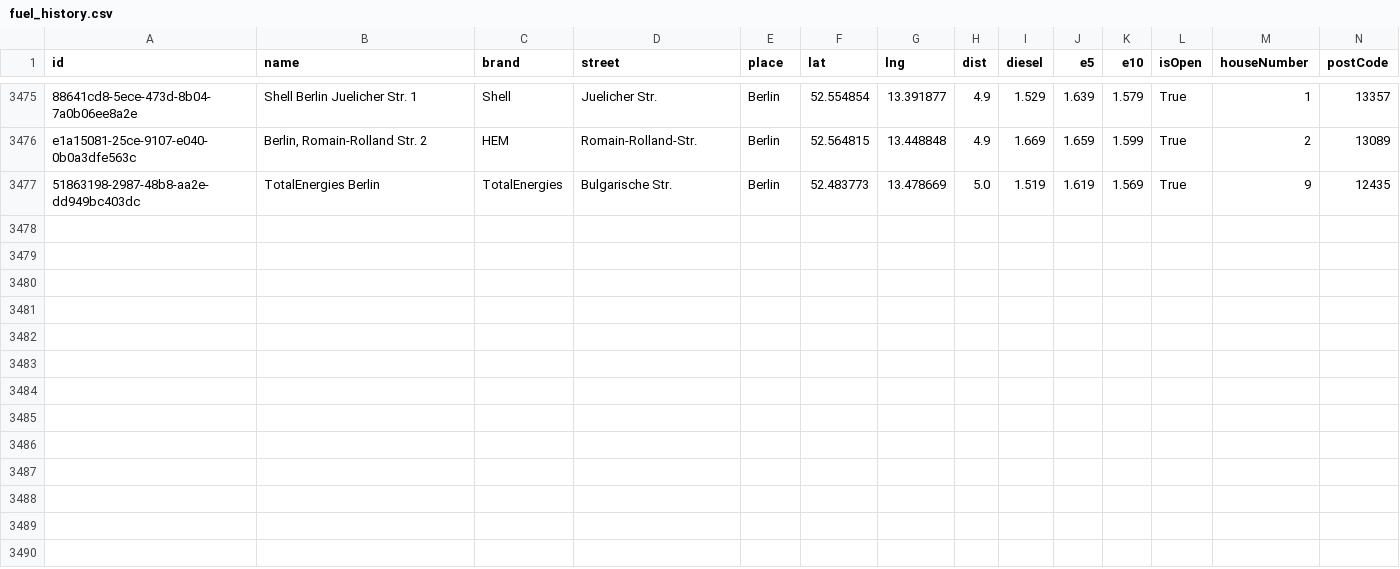
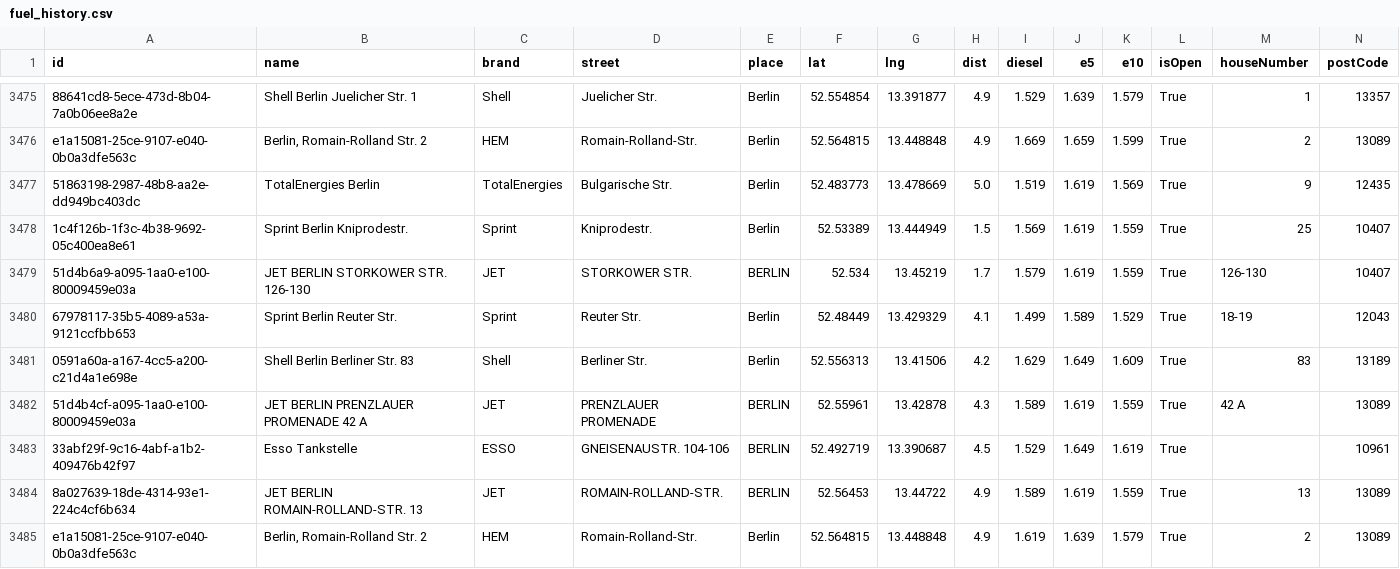
Before and after one commit to vineethmadambi/fuel-tracker, a CSV file: fuel_history.csv, drawn as a sheet; only a part is shown, gaps mark what is left out; rows hold the shown columns only; the diff names each change by its address in the sheet, - before the commit and + after, or states it on an @@ line.

```diff
--- a/fuel_history.csv
+++ b/fuel_history.csv
+row 3478: 1c4f126b-1f3c-4b38-9692-05c400ea8e61 | Sprint Berlin Kniprodestr. | Sprint | Kniprodestr. | Berlin | 52.53389 | 13.444949 | 1.5 | 1.569 | 1.619 | 1.559 | True | 25 | 10407
+row 3479: 51d4b6a9-a095-1aa0-e100-80009459e03a | JET BERLIN STORKOWER STR. 126-130 | JET | STORKOWER STR. | BERLIN | 52.534 | 13.45219 | 1.7 | 1.579 | 1.619 | 1.559 | True | 126-130 | 10407
+row 3480: 67978117-35b5-4089-a53a-9121ccfbb653 | Sprint Berlin Reuter Str. | Sprint | Reuter Str. | Berlin | 52.48449 | 13.429329 | 4.1 | 1.499 | 1.589 | 1.529 | True | 18-19 | 12043
+row 3481: 0591a60a-a167-4cc5-a200-c21d4a1e698e | Shell Berlin Berliner Str. 83 | Shell | Berliner Str. | Berlin | 52.556313 | 13.41506 | 4.2 | 1.629 | 1.649 | 1.609 | True | 83 | 13189
+row 3482: 51d4b4cf-a095-1aa0-e100-80009459e03a | JET BERLIN PRENZLAUER PROMENADE 42 A | JET | PRENZLAUER PROMENADE | BERLIN | 52.55961 | 13.42878 | 4.3 | 1.589 | 1.619 | 1.559 | True | 42 A | 13089
+row 3483: 33abf29f-9c16-4abf-a1b2-409476b42f97 | Esso Tankstelle | ESSO | GNEISENAUSTR. 104-106 | BERLIN | 52.492719 | 13.390687 | 4.5 | 1.529 | 1.649 | 1.619 | True |  | 10961
+row 3484: 8a027639-18de-4314-93e1-224c4cf6b634 | JET BERLIN ROMAIN-ROLLAND-STR. 13 | JET | ROMAIN-ROLLAND-STR. | BERLIN | 52.56453 | 13.44722 | 4.9 | 1.589 | 1.619 | 1.559 | True | 13 | 13089
+row 3485: e1a15081-25ce-9107-e040-0b0a3dfe563c | Berlin, Romain-Rolland Str. 2 | HEM | Romain-Rolland-Str. | Berlin | 52.564815 | 13.448848 | 4.9 | 1.619 | 1.639 | 1.579 | True | 2 | 13089
```
